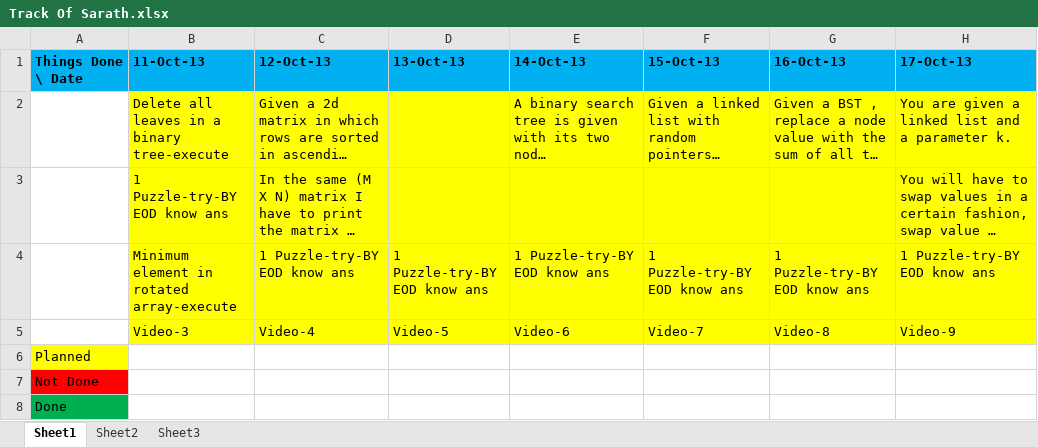
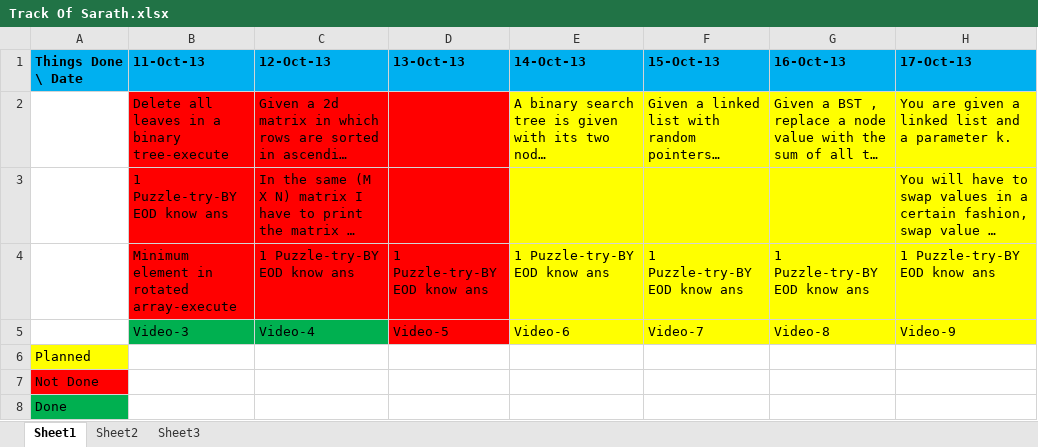
Before and after one commit to eedsva/mytrack, an Excel workbook: Track Of Sarath.xlsx, sheet Sheet1, drawn as a sheet; only a part is shown; long unchanged cells end in …; values as stored, in another font and other column widths than the file's, no borders; the diff names each change by its address in the sheet, - before the commit and + after, or states it on an @@ line.

Commit message:
Sarath Track Of Sarath.xlsx updated

```diff
--- a/Track Of Sarath.xlsx (sheet Sheet1)
+++ b/Track Of Sarath.xlsx (sheet Sheet1)
-B2:D4 fill: #FFFF00
+B2:D4 fill: #FF0000
-B5:C5 fill: #FFFF00
+B5:C5 fill: #00B050
-D5 fill: #FFFF00
+D5 fill: #FF0000
```
